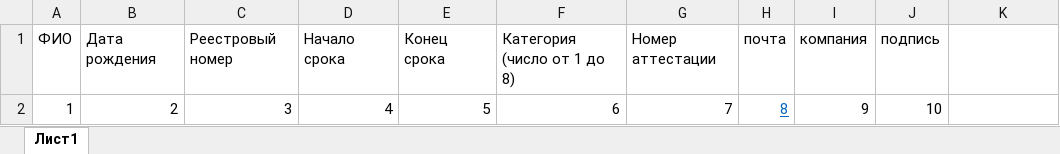
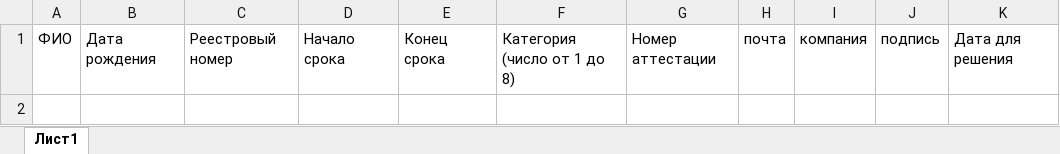
Before and after one commit to fedorchikthebest/tabl-to-docx, an Excel workbook: data.xlsx, sheet Лист1, drawn as a sheet; values as stored, in another font and other column widths than the file's, no borders; the diff names each change by its address in the sheet, - before the commit and + after, or states it on an @@ line.

```diff
--- a/data.xlsx (sheet Лист1)
+++ b/data.xlsx (sheet Лист1)
-K1: (empty)
+K1: Дата для решения
-row 2: 1 | 2 | 3 | 4 | 5 | 6 | 7 | 8 | 9 | 10
```
Also changed, not shown: 4 other files.
